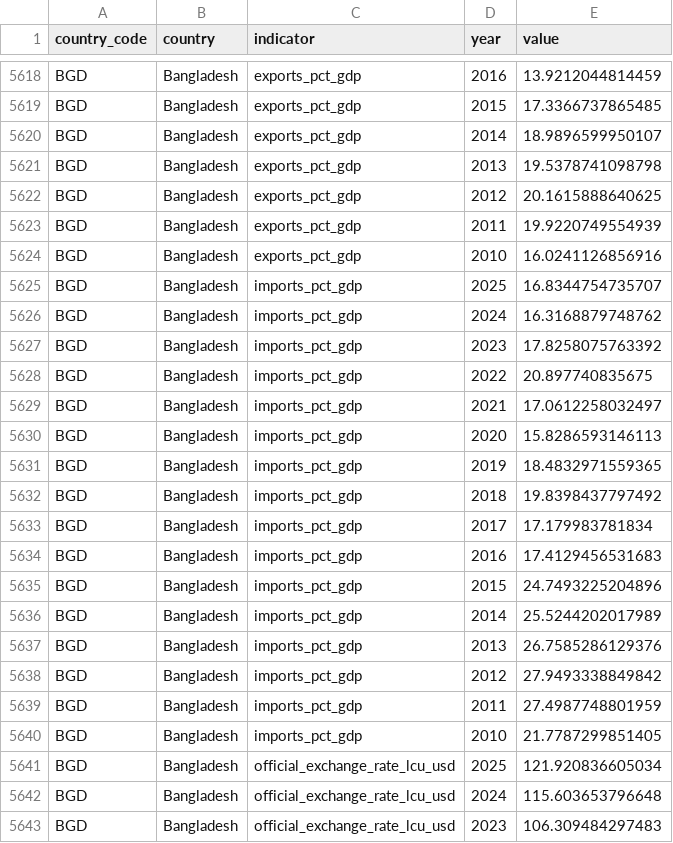
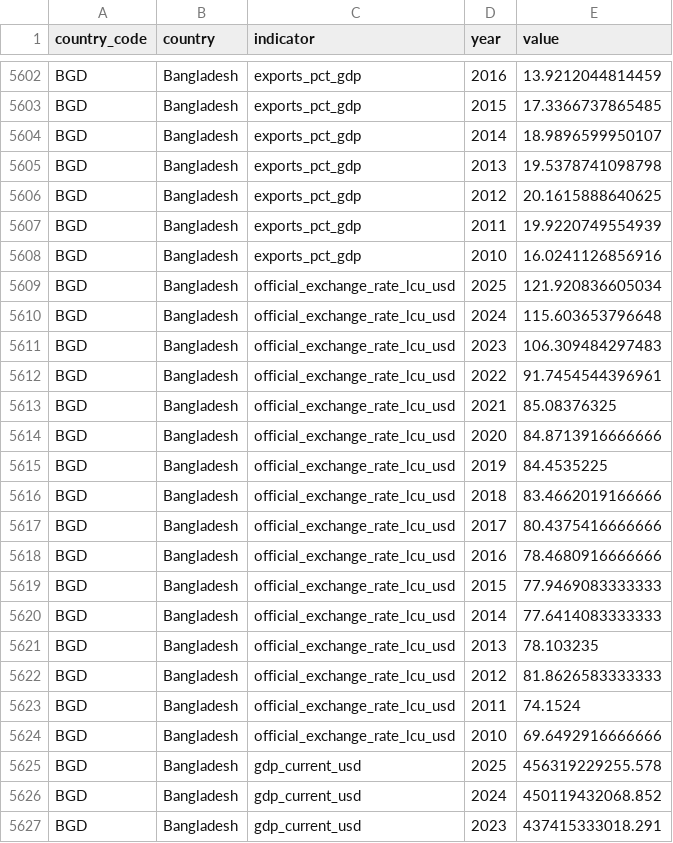
Before and after one commit to rafaywaqar2004-lang/overeign-risk-index, a CSV file: raw_data_long.csv, drawn as a sheet; only a part is shown, gaps mark what is left out; the shorter side is filled out with more unchanged rows; the diff covers the shown part only; the diff names each change by its address in the sheet, - before the commit and + after, or states it on an @@ line.

```diff
--- a/raw_data_long.csv
+++ b/raw_data_long.csv
-row 5625: BGD | Bangladesh | imports_pct_gdp | 2025 | 16.8344754735707
-row 5626: BGD | Bangladesh | imports_pct_gdp | 2024 | 16.3168879748762
-row 5627: BGD | Bangladesh | imports_pct_gdp | 2023 | 17.8258075763392
-row 5628: BGD | Bangladesh | imports_pct_gdp | 2022 | 20.897740835675
-row 5629: BGD | Bangladesh | imports_pct_gdp | 2021 | 17.0612258032497
-row 5630: BGD | Bangladesh | imports_pct_gdp | 2020 | 15.8286593146113
-row 5631: BGD | Bangladesh | imports_pct_gdp | 2019 | 18.4832971559365
-row 5632: BGD | Bangladesh | imports_pct_gdp | 2018 | 19.8398437797492
-row 5633: BGD | Bangladesh | imports_pct_gdp | 2017 | 17.179983781834
-row 5634: BGD | Bangladesh | imports_pct_gdp | 2016 | 17.4129456531683
-row 5635: BGD | Bangladesh | imports_pct_gdp | 2015 | 24.7493225204896
-row 5636: BGD | Bangladesh | imports_pct_gdp | 2014 | 25.5244202017989
-row 5637: BGD | Bangladesh | imports_pct_gdp | 2013 | 26.7585286129376
-row 5638: BGD | Bangladesh | imports_pct_gdp | 2012 | 27.9493338849842
-row 5639: BGD | Bangladesh | imports_pct_gdp | 2011 | 27.4987748801959
-row 5640: BGD | Bangladesh | imports_pct_gdp | 2010 | 21.7787299851405
```
Also changed, not shown: 18 removed rows elsewhere in this file, live_sovereign_risk_data.csv, raw_data.csv, 2 other files.
